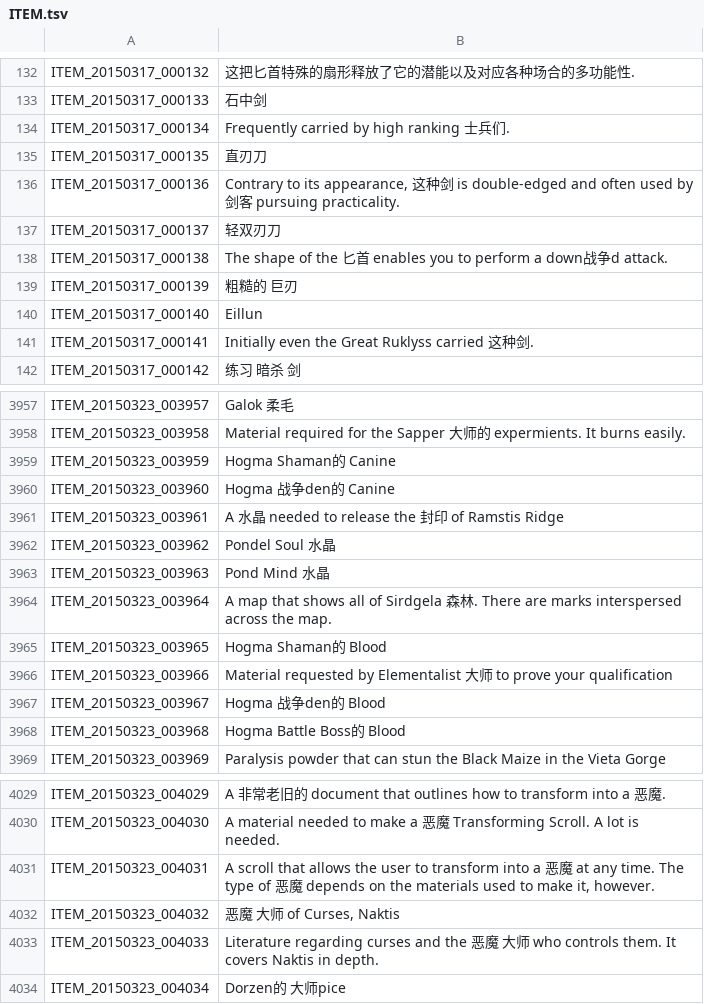
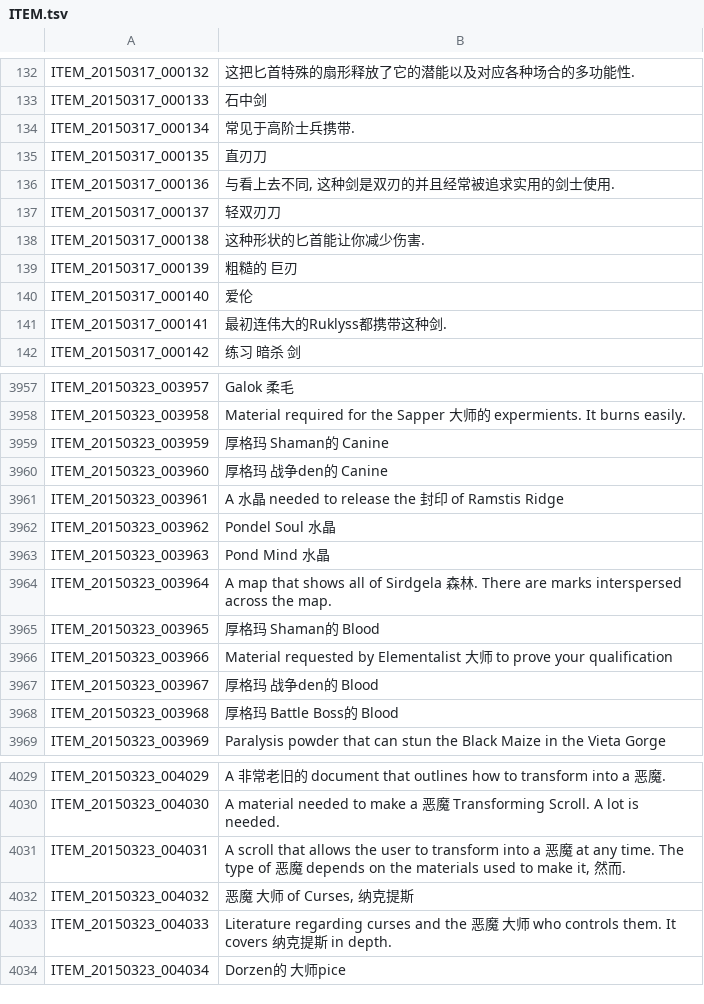
Before and after one commit to TosSpicyBar/TyaoOyaoSyaoLyaoTyaoHyaoH_B, a TSV file: ITEM.tsv, drawn as a sheet; only a part is shown, gaps mark what is left out; the diff covers the shown part only.

```diff
--- a/ITEM.tsv
+++ b/ITEM.tsv
@@ -133,10 +133,10 @@ ITEM_20150317_000132	这把匕首特殊的扇形释放了它的潜能以及对
 ITEM_20150317_000133	石中剑
-ITEM_20150317_000134	Frequently carried by high ranking 士兵们.
+ITEM_20150317_000134	常见于高阶士兵携带.
 ITEM_20150317_000135	直刃刀
-ITEM_20150317_000136	Contrary to its appearance, 这种剑 is double-edged and often used by 剑客 pursuing practicality.
+ITEM_20150317_000136	与看上去不同, 这种剑是双刃的并且经常被追求实用的剑士使用.
 ITEM_20150317_000137	轻双刃刀
-ITEM_20150317_000138	The shape of the 匕首 enables you to perform a down战争d attack.
+ITEM_20150317_000138	这种形状的匕首能让你减少伤害.
 ITEM_20150317_000139	粗糙的 巨刃
-ITEM_20150317_000140	Eillun
-ITEM_20150317_000141	Initially even the Great Ruklyss carried 这种剑.
+ITEM_20150317_000140	爱伦
+ITEM_20150317_000141	最初连伟大的Ruklyss都携带这种剑.
 ITEM_20150317_000142	练习 暗杀 剑
@@ -3958,4 +3958,4 @@ ITEM_20150323_003957	Galok 柔毛
 ITEM_20150323_003958	Material required for the Sapper 大师的 expermients. It burns easily.
-ITEM_20150323_003959	Hogma Shaman的 Canine
-ITEM_20150323_003960	Hogma 战争den的 Canine
+ITEM_20150323_003959	厚格玛 Shaman的 Canine
+ITEM_20150323_003960	厚格玛 战争den的 Canine
 ITEM_20150323_003961	A 水晶 needed to release the 封印 of Ramstis Ridge
@@ -3964,6 +3964,6 @@ ITEM_20150323_003963	Pond Mind 水晶
 ITEM_20150323_003964	A map that shows all of Sirdgela 森林. There are marks interspersed across the map.
-ITEM_20150323_003965	Hogma Shaman的 Blood
+ITEM_20150323_003965	厚格玛 Shaman的 Blood
 ITEM_20150323_003966	Material requested by Elementalist 大师 to prove your qualification
-ITEM_20150323_003967	Hogma 战争den的 Blood
-ITEM_20150323_003968	Hogma Battle Boss的 Blood
+ITEM_20150323_003967	厚格玛 战争den的 Blood
+ITEM_20150323_003968	厚格玛 Battle Boss的 Blood
 ITEM_20150323_003969	Paralysis powder that can stun the Black Maize in the Vieta Gorge
@@ -4030,5 +4030,5 @@ ITEM_20150323_004029	A 非常老旧的 document that outlines how to transform i
 ITEM_20150323_004030	A material needed to make a 恶魔 Transforming Scroll. A lot is needed.
-ITEM_20150323_004031	A scroll that allows the user to transform into a 恶魔 at any time. The type of 恶魔 depends on the materials used to make it, however.
-ITEM_20150323_004032	恶魔 大师 of Curses, Naktis
-ITEM_20150323_004033	Literature regarding curses and the 恶魔 大师 who controls them. It covers Naktis in depth.
+ITEM_20150323_004031	A scroll that allows the user to transform into a 恶魔 at any time. The type of 恶魔 depends on the materials used to make it, 然而.
+ITEM_20150323_004032	恶魔 大师 of Curses, 纳克提斯
+ITEM_20150323_004033	Literature regarding curses and the 恶魔 大师 who controls them. It covers 纳克提斯 in depth.
 ITEM_20150323_004034	Dorzen的 大师pice
```
Also changed, not shown: 144 edited cells elsewhere in this file.
